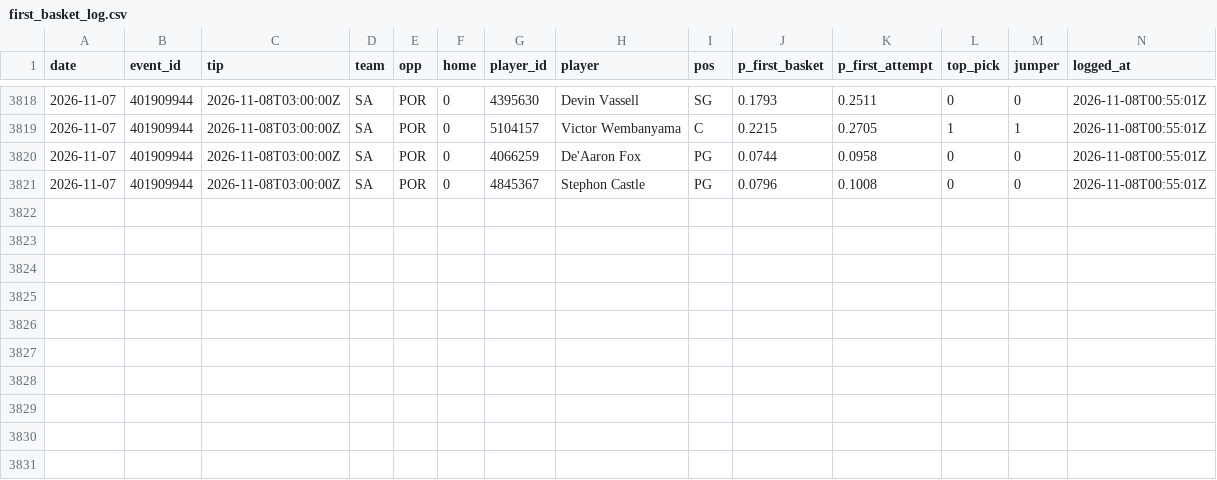
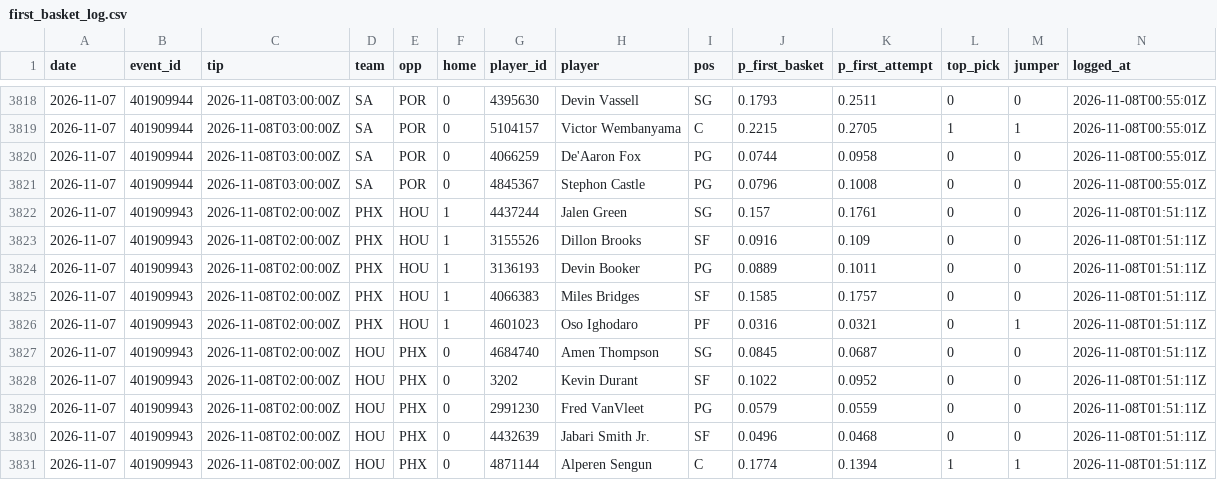
Before and after one commit to macassvic-cmd/arc-lab, a CSV file: data/first_basket_log.csv, drawn as a sheet; only a part is shown, gaps mark what is left out.

```diff
--- a/data/first_basket_log.csv
+++ b/data/first_basket_log.csv
@@ -3821 +3821,11 @@ date,event_id,tip,team,opp,home,player_id,player,pos,p_first_basket,p_first_atte
 2026-11-07,401909944,2026-11-08T03:00:00Z,SA,POR,0,4845367,Stephon Castle,PG,0.0796,0.1008,0,0,2026-11-08T00:55:01Z
+2026-11-07,401909943,2026-11-08T02:00:00Z,PHX,HOU,1,4437244,Jalen Green,SG,0.157,0.1761,0,0,2026-11-08T01:51:11Z
+2026-11-07,401909943,2026-11-08T02:00:00Z,PHX,HOU,1,3155526,Dillon Brooks,SF,0.0916,0.109,0,0,2026-11-08T01:51:11Z
+2026-11-07,401909943,2026-11-08T02:00:00Z,PHX,HOU,1,3136193,Devin Booker,PG,0.0889,0.1011,0,0,2026-11-08T01:51:11Z
+2026-11-07,401909943,2026-11-08T02:00:00Z,PHX,HOU,1,4066383,Miles Bridges,SF,0.1585,0.1757,0,0,2026-11-08T01:51:11Z
+2026-11-07,401909943,2026-11-08T02:00:00Z,PHX,HOU,1,4601023,Oso Ighodaro,PF,0.0316,0.0321,0,1,2026-11-08T01:51:11Z
+2026-11-07,401909943,2026-11-08T02:00:00Z,HOU,PHX,0,4684740,Amen Thompson,SG,0.0845,0.0687,0,0,2026-11-08T01:51:11Z
+2026-11-07,401909943,2026-11-08T02:00:00Z,HOU,PHX,0,3202,Kevin Durant,SF,0.1022,0.0952,0,0,2026-11-08T01:51:11Z
+2026-11-07,401909943,2026-11-08T02:00:00Z,HOU,PHX,0,2991230,Fred VanVleet,PG,0.0579,0.0559,0,0,2026-11-08T01:51:11Z
+2026-11-07,401909943,2026-11-08T02:00:00Z,HOU,PHX,0,4432639,Jabari Smith Jr.,SF,0.0496,0.0468,0,0,2026-11-08T01:51:11Z
+2026-11-07,401909943,2026-11-08T02:00:00Z,HOU,PHX,0,4871144,Alperen Sengun,C,0.1774,0.1394,1,1,2026-11-08T01:51:11Z
```
Also changed, not shown: data/first_basket_lineups.csv, data/first_basket_method_log.csv, 8 other files.
